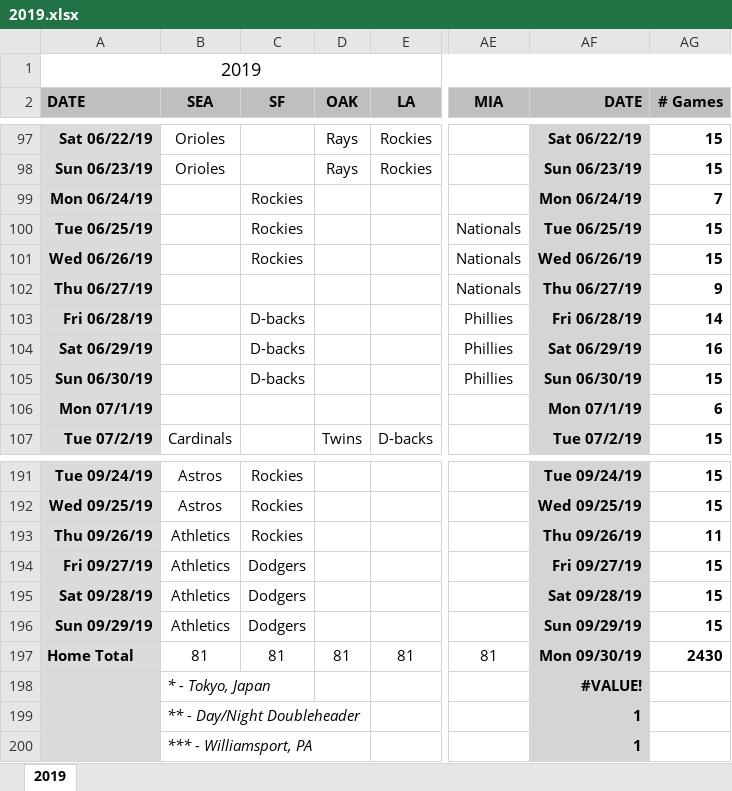
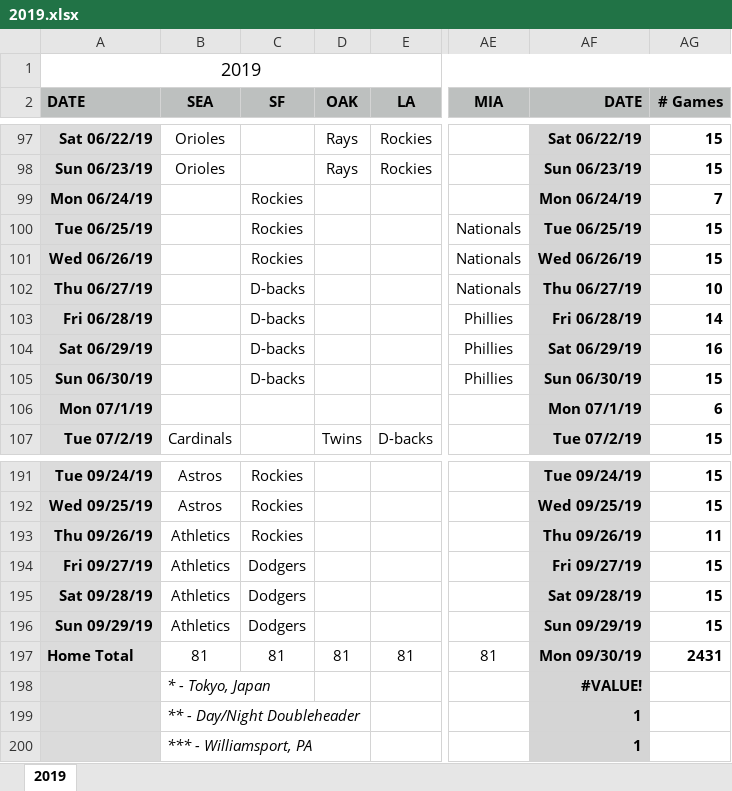
Before and after one commit to dylan645m/BaseballStats, an Excel workbook: baseballdatabank-master/core/2019.xlsx, sheet 2019, drawn as a sheet; only a part is shown, gaps mark what is left out; values as stored, in another font and other column widths than the file's, no borders; the diff names each change by its address in the sheet, - before the commit and + after, or states it on an @@ line.

Commit message:
fixed data 2019

```diff
--- a/baseballdatabank-master/core/2019.xlsx (sheet 2019)
+++ b/baseballdatabank-master/core/2019.xlsx (sheet 2019)
-C102 (SF): (empty)
+C102 (SF): D-backs
-AG102 (# Games): 9
+AG102 (# Games): 10
-AG197 (# Games): 2430
+AG197 (# Games): 2431
```
Also changed, not shown: formulas that keep their value, 1 other file.
